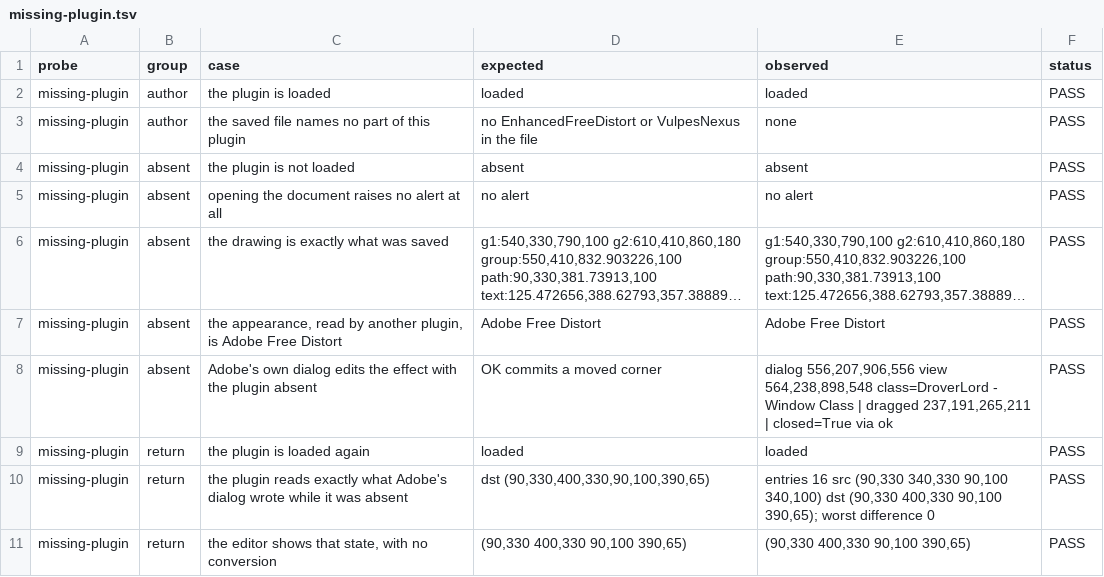
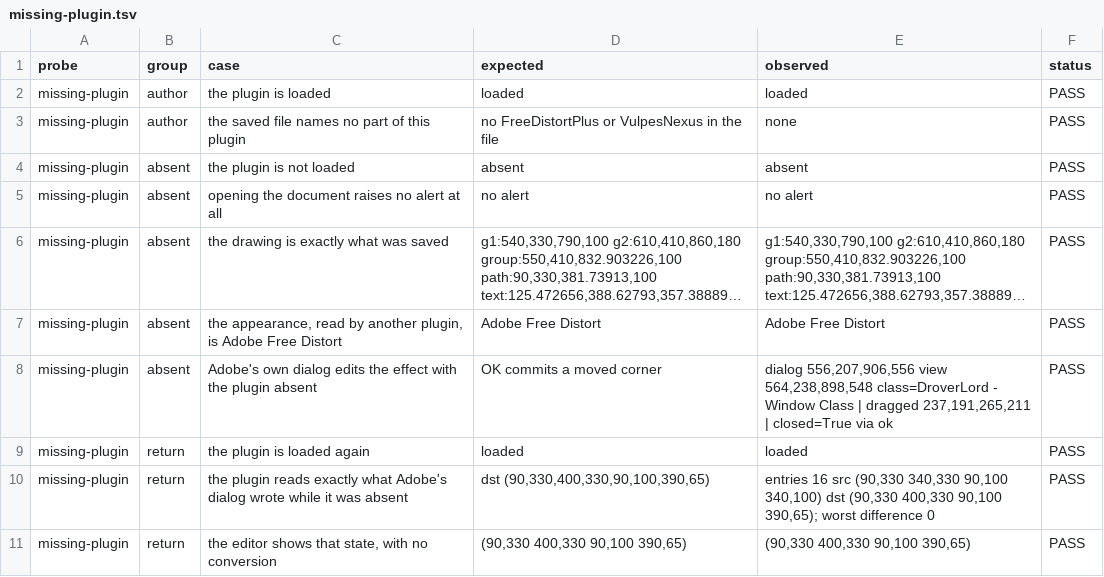
Before and after one commit to VulpesNexus/freedistortplus, a TSV file: docs/evidence/missing-plugin.tsv, drawn as a sheet; long unchanged cells end in ….

```diff
--- a/docs/evidence/missing-plugin.tsv
+++ b/docs/evidence/missing-plugin.tsv
@@ -2,3 +2,3 @@ probe	group	case	expected	observed	status
 missing-plugin	author	the plugin is loaded	loaded	loaded	PASS
-missing-plugin	author	the saved file names no part of this plugin	no EnhancedFreeDistort or VulpesNexus in the file	none	PASS
+missing-plugin	author	the saved file names no part of this plugin	no FreeDistortPlus or VulpesNexus in the file	none	PASS
 missing-plugin	absent	the plugin is not loaded	absent	absent	PASS
```
Also changed, not shown: docs/evidence/numeric.tsv, docs/evidence/persistence.tsv, 43 other files.
